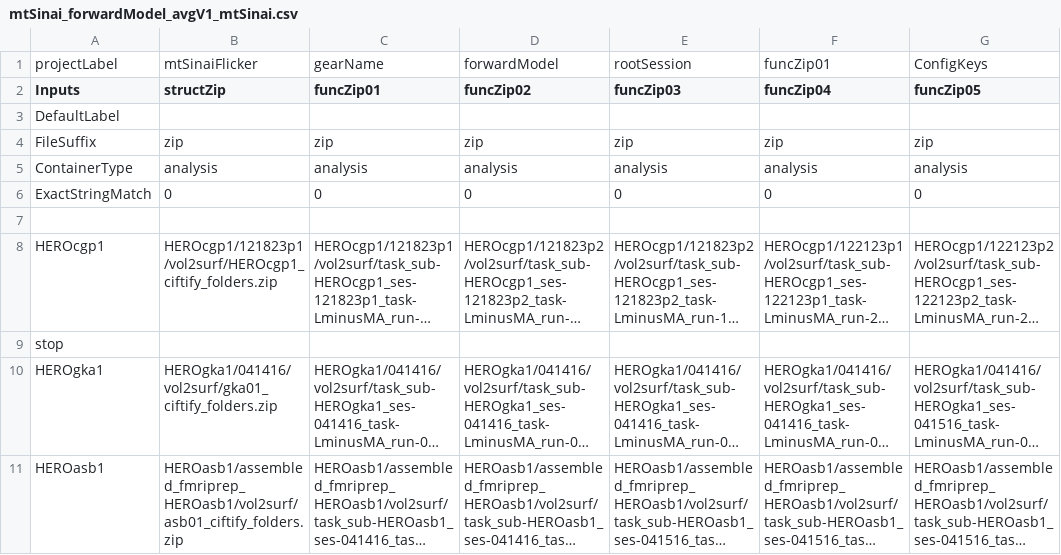
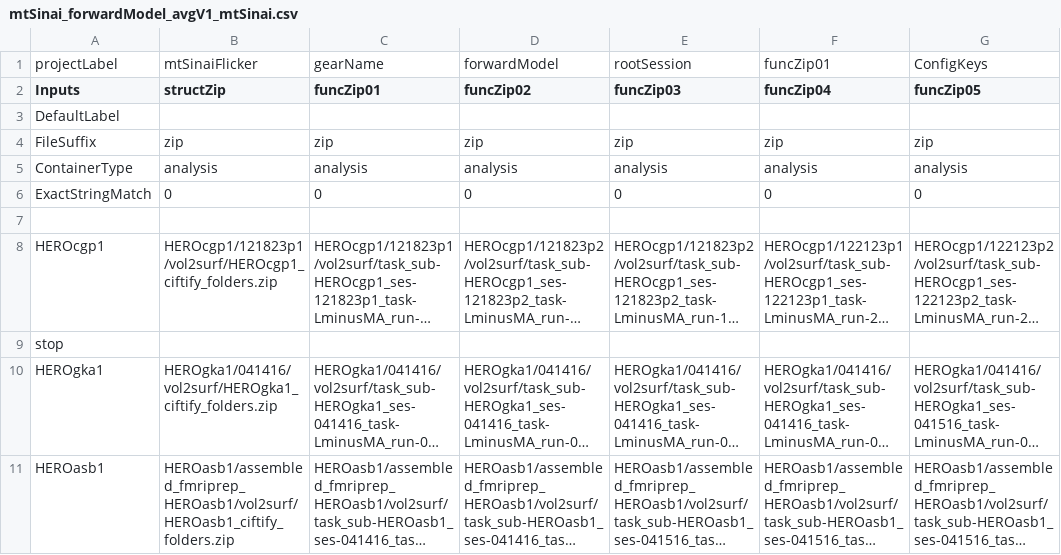
Before and after one commit to gkaguirrelab/Patterson_2024_JNeurosci, a CSV file: code/submitGears/mtSinai_forwardModel_avgV1_mtSinai.csv, drawn as a sheet; only a part is shown; long unchanged cells end in …; the diff names each change by its address in the sheet, - before the commit and + after, or states it on an @@ line.

```diff
--- a/code/submitGears/mtSinai_forwardModel_avgV1_mtSinai.csv
+++ b/code/submitGears/mtSinai_forwardModel_avgV1_mtSinai.csv
-B10 (structZip): HEROgka1/041416/vol2surf/gka01_ciftify_folders.zip
+B10 (structZip): HEROgka1/041416/vol2surf/HEROgka1_ciftify_folders.zip
-B11 (structZip): HEROasb1/assembled_fmriprep_HEROasb1/vol2surf/asb01_ciftify_folders.zip
+B11 (structZip): HEROasb1/assembled_fmriprep_HEROasb1/vol2surf/HEROasb1_ciftify_folders.zip
```
Also changed, not shown: code/submitGears/mtSinai_forwardModel_ExtendedMask_mtSinai.csv, 1 other file.
